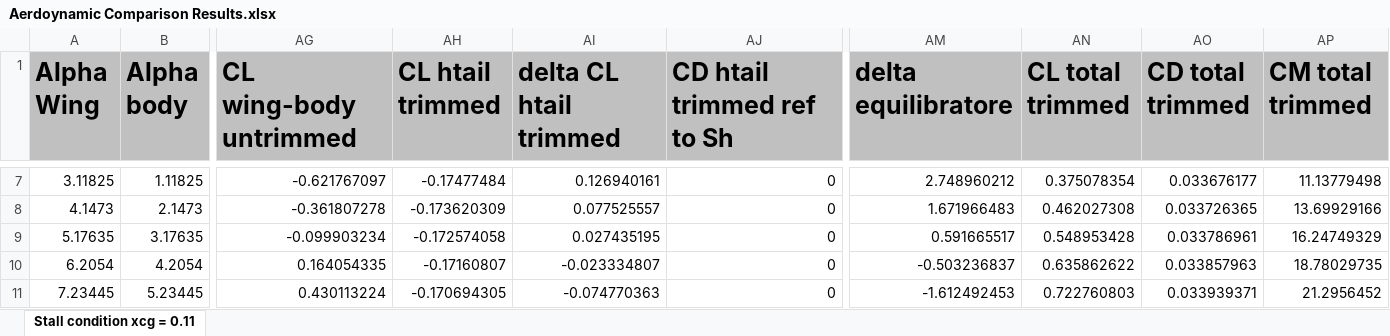
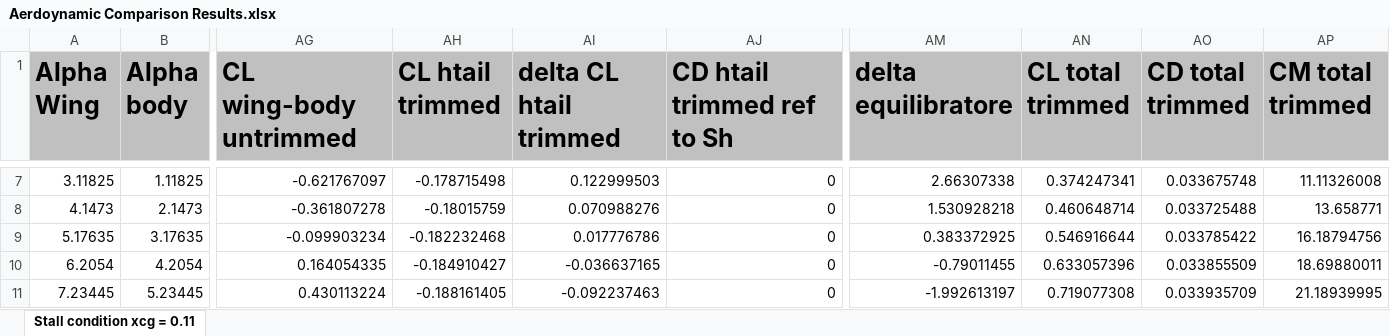
Before and after one commit to QiquWong/jpad, an Excel workbook: JPADSandBox_v2/out/CS300/Aerdoynamic Comparison Results.xlsx, sheet Stall condition xcg = 0.11, drawn as a sheet; only a part is shown, gaps mark what is left out; values as stored, in another font and other column widths than the file's, no borders; the diff covers the shown part only; the diff names each change by its address in the sheet, - before the commit and + after, or states it on an @@ line.

```diff
--- a/JPADSandBox_v2/out/CS300/Aerdoynamic Comparison Results.xlsx (sheet Stall condition xcg = 0.11)
+++ b/JPADSandBox_v2/out/CS300/Aerdoynamic Comparison Results.xlsx (sheet Stall condition xcg = 0.11)
-AH7 (CL htail trimmed): -0.17477484
+AH7 (CL htail trimmed): -0.178715498
-AI7 (delta CL htail trimmed): 0.126940161
+AI7 (delta CL htail trimmed): 0.122999503
-AM7 (delta equilibratore): 2.748960212
+AM7 (delta equilibratore): 2.66307338
-AN7 (CL total trimmed): 0.375078354
+AN7 (CL total trimmed): 0.374247341
-AO7 (CD total trimmed): 0.033676177
+AO7 (CD total trimmed): 0.033675748
-AP7 (CM total trimmed): 11.13779498
+AP7 (CM total trimmed): 11.11326008
-AH8 (CL htail trimmed): -0.173620309
+AH8 (CL htail trimmed): -0.18015759
-AI8 (delta CL htail trimmed): 0.077525557
+AI8 (delta CL htail trimmed): 0.070988276
-AM8 (delta equilibratore): 1.671966483
+AM8 (delta equilibratore): 1.530928218
-AN8 (CL total trimmed): 0.462027308
+AN8 (CL total trimmed): 0.460648714
-AO8 (CD total trimmed): 0.033726365
+AO8 (CD total trimmed): 0.033725488
-AP8 (CM total trimmed): 13.69929166
+AP8 (CM total trimmed): 13.658771
-AH9 (CL htail trimmed): -0.172574058
+AH9 (CL htail trimmed): -0.182232468
-AI9 (delta CL htail trimmed): 0.027435195
+AI9 (delta CL htail trimmed): 0.017776786
-AM9 (delta equilibratore): 0.591665517
+AM9 (delta equilibratore): 0.383372925
-AN9 (CL total trimmed): 0.548953428
+AN9 (CL total trimmed): 0.546916644
-AO9 (CD total trimmed): 0.033786961
+AO9 (CD total trimmed): 0.033785422
-AP9 (CM total trimmed): 16.24749329
+AP9 (CM total trimmed): 16.18794756
-AH10 (CL htail trimmed): -0.17160807
+AH10 (CL htail trimmed): -0.184910427
-AI10 (delta CL htail trimmed): -0.023334807
+AI10 (delta CL htail trimmed): -0.036637165
-AM10 (delta equilibratore): -0.503236837
+AM10 (delta equilibratore): -0.79011455
-AN10 (CL total trimmed): 0.635862622
+AN10 (CL total trimmed): 0.633057396
-AO10 (CD total trimmed): 0.033857963
+AO10 (CD total trimmed): 0.033855509
-AP10 (CM total trimmed): 18.78029735
+AP10 (CM total trimmed): 18.69880011
-AH11 (CL htail trimmed): -0.170694305
+AH11 (CL htail trimmed): -0.188161405
-AI11 (delta CL htail trimmed): -0.074770363
+AI11 (delta CL htail trimmed): -0.092237463
-AM11 (delta equilibratore): -1.612492453
+AM11 (delta equilibratore): -1.992613197
-AN11 (CL total trimmed): 0.722760803
+AN11 (CL total trimmed): 0.719077308
-AO11 (CD total trimmed): 0.033939371
+AO11 (CD total trimmed): 0.033935709
-AP11 (CM total trimmed): 21.2956452
+AP11 (CM total trimmed): 21.18939995
```
Also changed, not shown: 93 edited cells elsewhere in this sheet, JPADSandBox_v2/out/CS300/BALANCE/Balance.xlsx, JPADSandBox_v2/out/CS300/WEIGHTS/Weights.xlsx, 20 other files.
